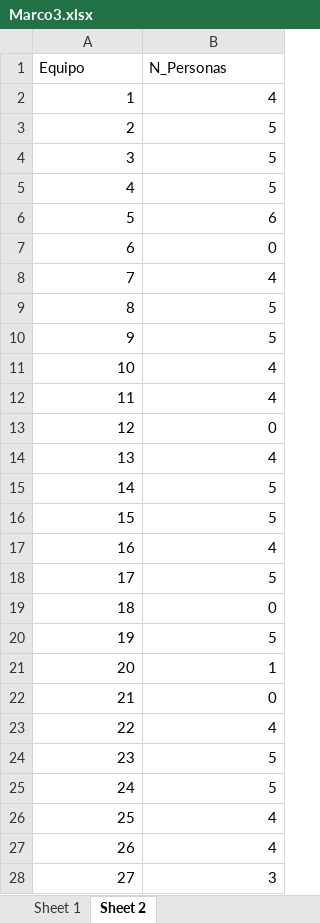
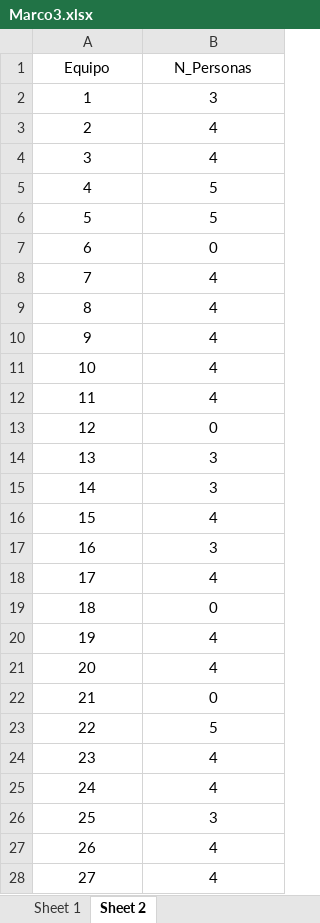
Before and after one commit to cdsantae/cdsantae.github.io, an Excel workbook: ENDS/Marco3.xlsx, sheet Sheet 2, drawn as a sheet; only a part is shown; values as stored, in another font and other column widths than the file's, no borders; the diff covers the shown part only; the diff names each change by its address in the sheet, - before the commit and + after, or states it on an @@ line.

Commit message:
Add files via upload

```diff
--- a/ENDS/Marco3.xlsx (sheet Sheet 2)
+++ b/ENDS/Marco3.xlsx (sheet Sheet 2)
-A1:B1 alignment: left
+A1:B1 alignment: center
-A2:B28 alignment: right
+A2:B28 alignment: center
-B2 (N_Personas): 4
+B2 (N_Personas): 3
-B3:B4 (N_Personas): 5
+B3:B4 (N_Personas): 4
-B6 (N_Personas): 6
+B6 (N_Personas): 5
-B9:B10 (N_Personas): 5
+B9:B10 (N_Personas): 4
-B14 (N_Personas): 4
+B14 (N_Personas): 3
-B15 (N_Personas): 5
+B15 (N_Personas): 3
-B16 (N_Personas): 5
+B16 (N_Personas): 4
-B17 (N_Personas): 4
+B17 (N_Personas): 3
-B18 (N_Personas): 5
+B18 (N_Personas): 4
-B20 (N_Personas): 5
+B20 (N_Personas): 4
-B21 (N_Personas): 1
+B21 (N_Personas): 4
-B23 (N_Personas): 4
+B23 (N_Personas): 5
-B24:B25 (N_Personas): 5
+B24:B25 (N_Personas): 4
-B26 (N_Personas): 4
+B26 (N_Personas): 3
-B28 (N_Personas): 3
+B28 (N_Personas): 4
```
Also changed, not shown: 31 edited cells and cell formats elsewhere in this sheet.
